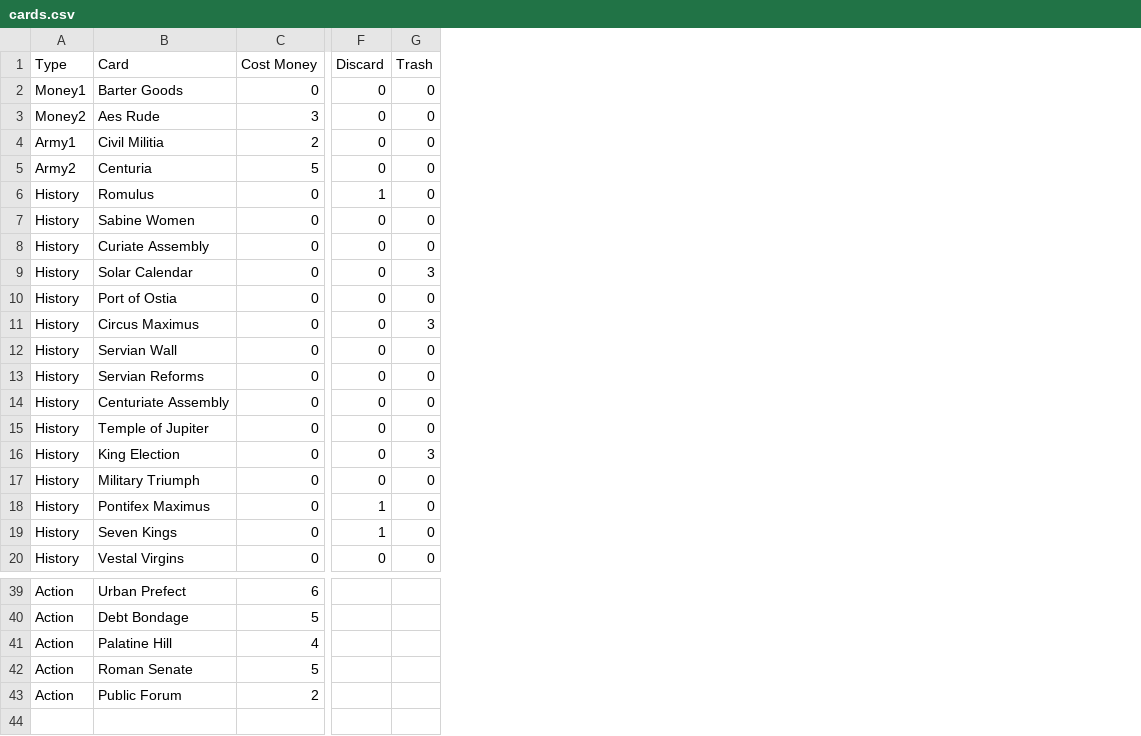
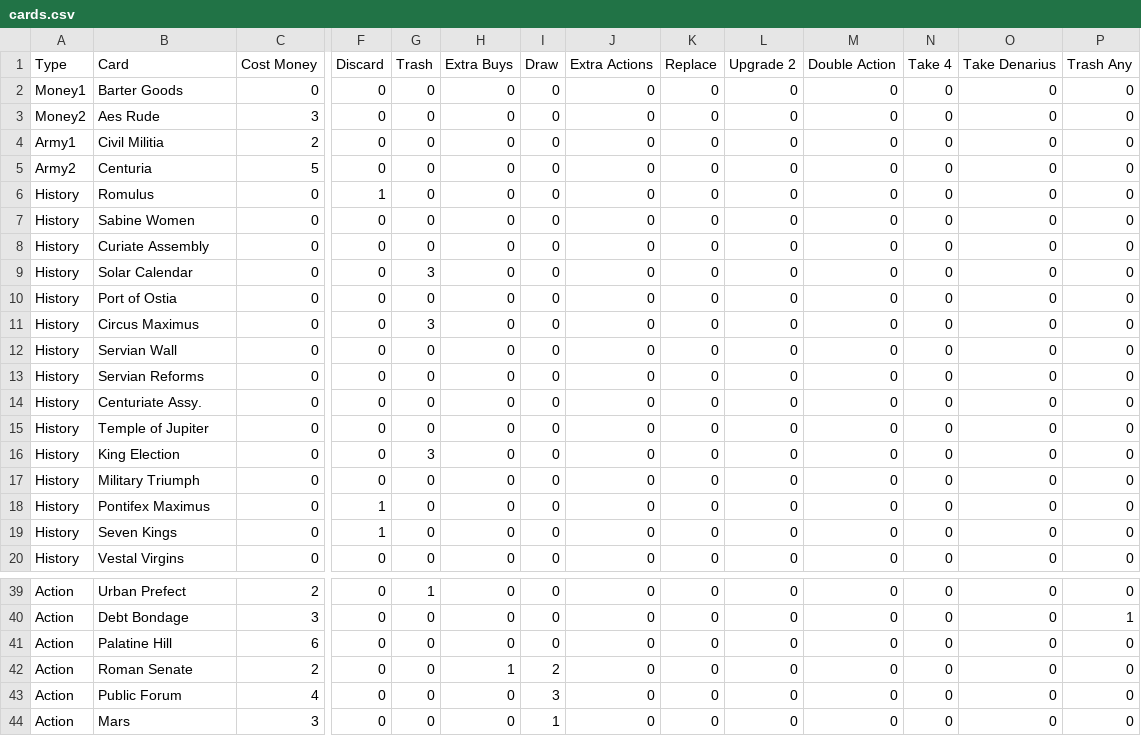
Before and after one commit to igjese/cards, a CSV file: cards.csv, drawn as a sheet; only a part is shown, gaps mark what is left out; rows hold the shown columns only; the diff covers the shown part only; the diff names each change by its address in the sheet, - before the commit and + after, or states it on an @@ line.

Commit message:
- more action cards - load more card effects - more action visuals - display cards for action decks

```diff
--- a/cards.csv
+++ b/cards.csv
+column H (Extra Buys), rows 2-20: all 0; rows 39-43: 0 | 0 | 0 | 1 | 0
+column I (Draw), rows 2-20: all 0; rows 39-43: 0 | 0 | 0 | 2 | 3
+column J (Extra Actions), rows 2-20: all 0; rows 39-43: all 0
+column K (Replace), rows 2-20: all 0; rows 39-43: all 0
+column L (Upgrade 2), rows 2-20: all 0; rows 39-43: all 0
+column M (Double Action), rows 2-20: all 0; rows 39-43: all 0
+column N (Take 4), rows 2-20: all 0; rows 39-43: all 0
+column O (Take Denarius), rows 2-20: all 0; rows 39-43: all 0
+column P (Trash Any), rows 2-20: all 0; rows 39-43: 0 | 1 | 0 | 0 | 0
-B14 (Card): Centuriate Assembly
+B14 (Card): Centuriate Assy.
-C39 (Cost Money): 6
+C39 (Cost Money): 2
-F39:F43 (Discard): (empty)
+F39:F43 (Discard): 0
-G39 (Trash): (empty)
+G39 (Trash): 1
-C40 (Cost Money): 5
+C40 (Cost Money): 3
-G40:G43 (Trash): (empty)
+G40:G43 (Trash): 0
-C41 (Cost Money): 4
+C41 (Cost Money): 6
-C42 (Cost Money): 5
+C42 (Cost Money): 2
-C43 (Cost Money): 2
+C43 (Cost Money): 4
+row 44: Action | Mars | 3 | 0 | 0 | 0 | 1 | 0 | 0 | 0 | 0 | 0 | 0 | 0
```
Also changed, not shown: 1 added row, 1 removed row, 2 added columns and 60 edited cells elsewhere in this file, 28 other files.
